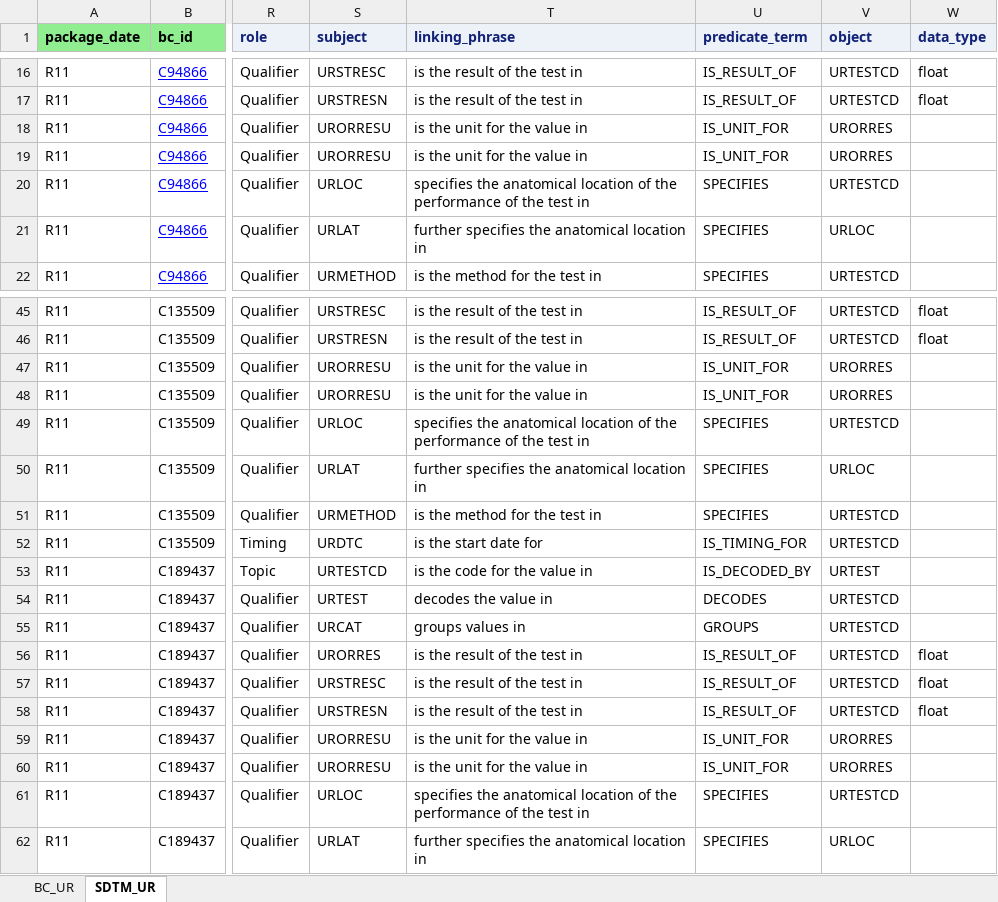
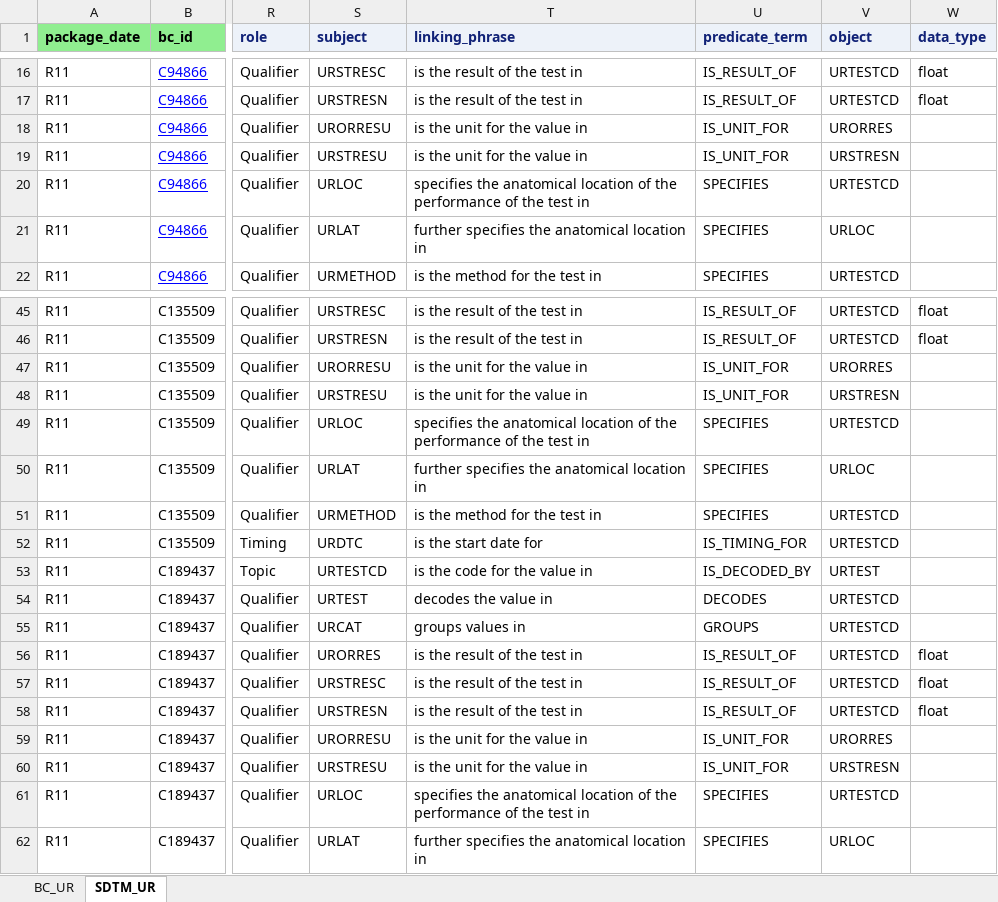
Before and after one commit to cdisc-org/COSMoS, an Excel workbook: curation/BC_Package_R11_UR.xlsx, sheet SDTM_UR, drawn as a sheet; only a part is shown, gaps mark what is left out; values as stored, in another font and other column widths than the file's, no borders; the diff names each change by its address in the sheet, - before the commit and + after, or states it on an @@ line.

Commit message:
Final package 11 updates

```diff
--- a/curation/BC_Package_R11_UR.xlsx (sheet SDTM_UR)
+++ b/curation/BC_Package_R11_UR.xlsx (sheet SDTM_UR)
-S19 (subject): URORRESU
+S19 (subject): URSTRESU
-V19 (object): URORRES
+V19 (object): URSTRESN
-S48 (subject): URORRESU
+S48 (subject): URSTRESU
-V48 (object): URORRES
+V48 (object): URSTRESN
-S60 (subject): URORRESU
+S60 (subject): URSTRESU
-V60 (object): URORRES
+V60 (object): URSTRESN
```
Also changed, not shown: 3 other files.
